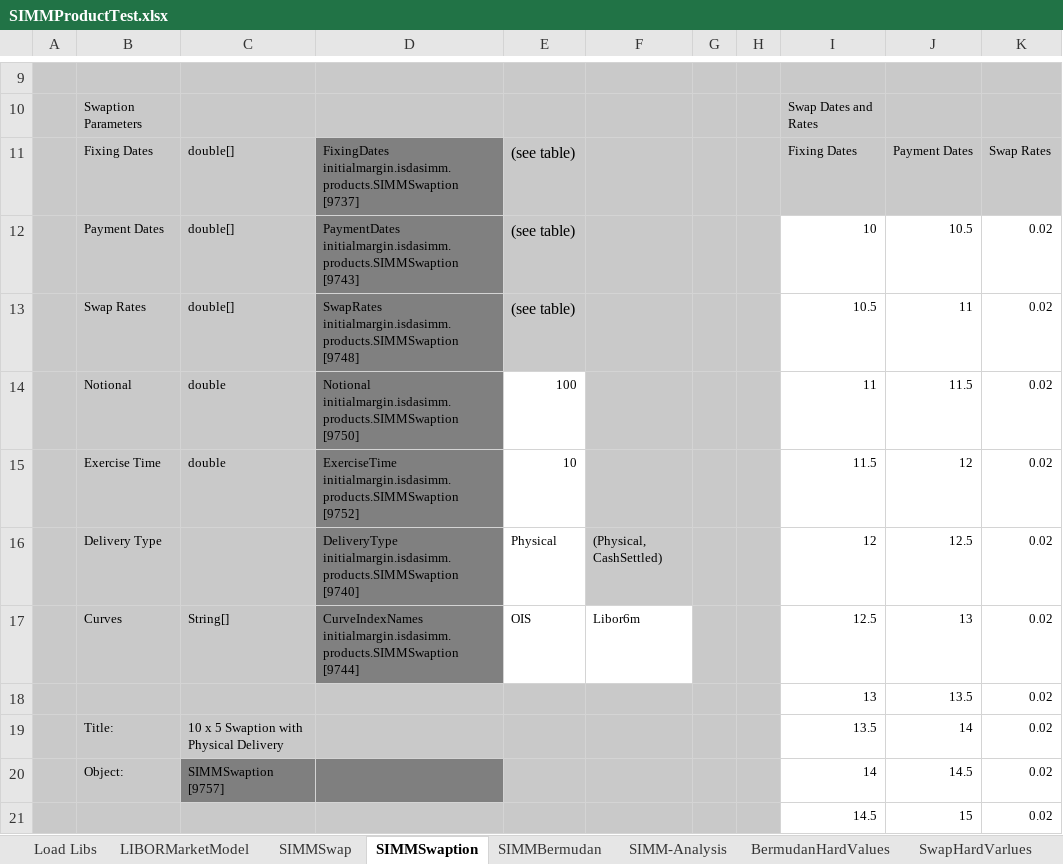
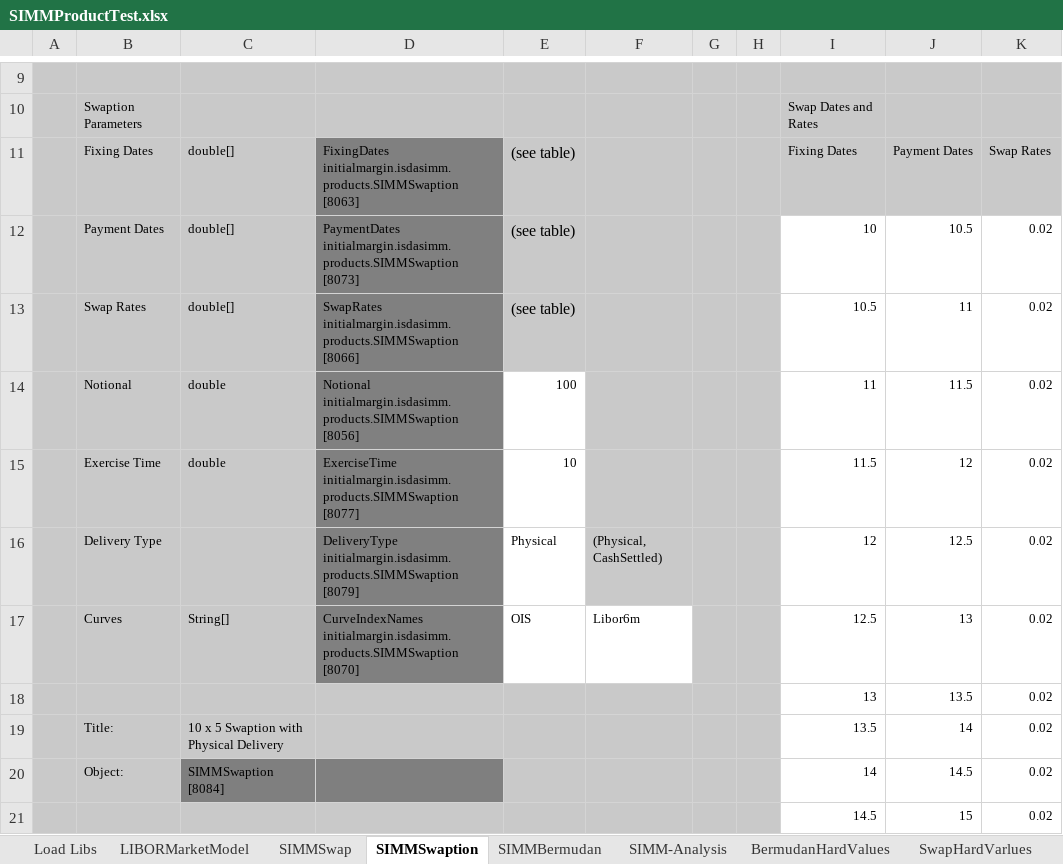
Before and after one commit to NaserVi/ForwardInitialMargin, an Excel workbook: SIMMProductTest.xlsx, sheet SIMMSwaption, drawn as a sheet; only a part is shown, gaps mark what is left out; values as stored, in another font and other column widths than the file's, no borders; ↵ is a line break in a cell; the diff names each change by its address in the sheet, - before the commit and + after, or states it on an @@ line.

```diff
--- a/SIMMProductTest.xlsx (sheet SIMMSwaption)
+++ b/SIMMProductTest.xlsx (sheet SIMMSwaption)
-D11: FixingDates initialmargin.isdasimm.products.SIMMSwaption ↵ [9737]
+D11: FixingDates initialmargin.isdasimm.products.SIMMSwaption ↵ [8063]
-D12: PaymentDates initialmargin.isdasimm.products.SIMMSwaption ↵ [9743]
+D12: PaymentDates initialmargin.isdasimm.products.SIMMSwaption ↵ [8073]
-D13: SwapRates initialmargin.isdasimm.products.SIMMSwaption ↵ [9748]
+D13: SwapRates initialmargin.isdasimm.products.SIMMSwaption ↵ [8066]
-D14: Notional initialmargin.isdasimm.products.SIMMSwaption ↵ [9750]
+D14: Notional initialmargin.isdasimm.products.SIMMSwaption ↵ [8056]
-D15: ExerciseTime initialmargin.isdasimm.products.SIMMSwaption ↵ [9752]
+D15: ExerciseTime initialmargin.isdasimm.products.SIMMSwaption ↵ [8077]
-D16: DeliveryType initialmargin.isdasimm.products.SIMMSwaption ↵ [9740]
+D16: DeliveryType initialmargin.isdasimm.products.SIMMSwaption ↵ [8079]
-D17: CurveIndexNames initialmargin.isdasimm.products.SIMMSwaption ↵ [9744]
+D17: CurveIndexNames initialmargin.isdasimm.products.SIMMSwaption ↵ [8070]
-C20: SIMMSwaption ↵ [9757]
+C20: SIMMSwaption ↵ [8084]
```
Also changed, not shown: sheet SIMM-Analysis, sheet LIBORMarketModel, sheet SIMMBermudan, sheet SIMMSwap, sheet Load Libs, charts or pictures, 9 other files.
